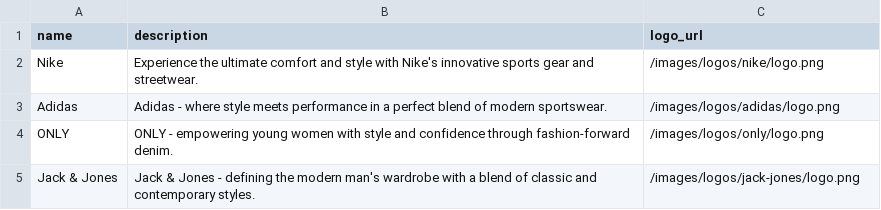
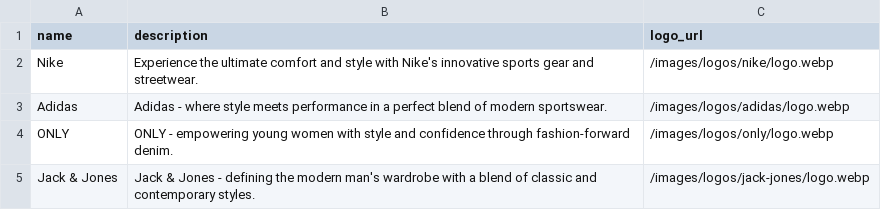
Before and after one commit to Berthje/trendloom-api, a CSV file: storage/data/csv/brands.csv, drawn as a sheet.

Commit message:
Update logo file format to webp for brands

```diff
--- a/storage/data/csv/brands.csv
+++ b/storage/data/csv/brands.csv
@@ -1,5 +1,5 @@
 name;description;logo_url
-Nike;Experience the ultimate comfort and style with Nike's innovative sports gear and streetwear.;/images/logos/nike/logo.png
-Adidas;Adidas - where style meets performance in a perfect blend of modern sportswear.;/images/logos/adidas/logo.png
-ONLY;ONLY - empowering young women with style and confidence through fashion-forward denim.;/images/logos/only/logo.png
-Jack & Jones;Jack & Jones - defining the modern man's wardrobe with a blend of classic and contemporary styles.;/images/logos/jack-jones/logo.png
+Nike;Experience the ultimate comfort and style with Nike's innovative sports gear and streetwear.;/images/logos/nike/logo.webp
+Adidas;Adidas - where style meets performance in a perfect blend of modern sportswear.;/images/logos/adidas/logo.webp
+ONLY;ONLY - empowering young women with style and confidence through fashion-forward denim.;/images/logos/only/logo.webp
+Jack & Jones;Jack & Jones - defining the modern man's wardrobe with a blend of classic and contemporary styles.;/images/logos/jack-jones/logo.webp
```
